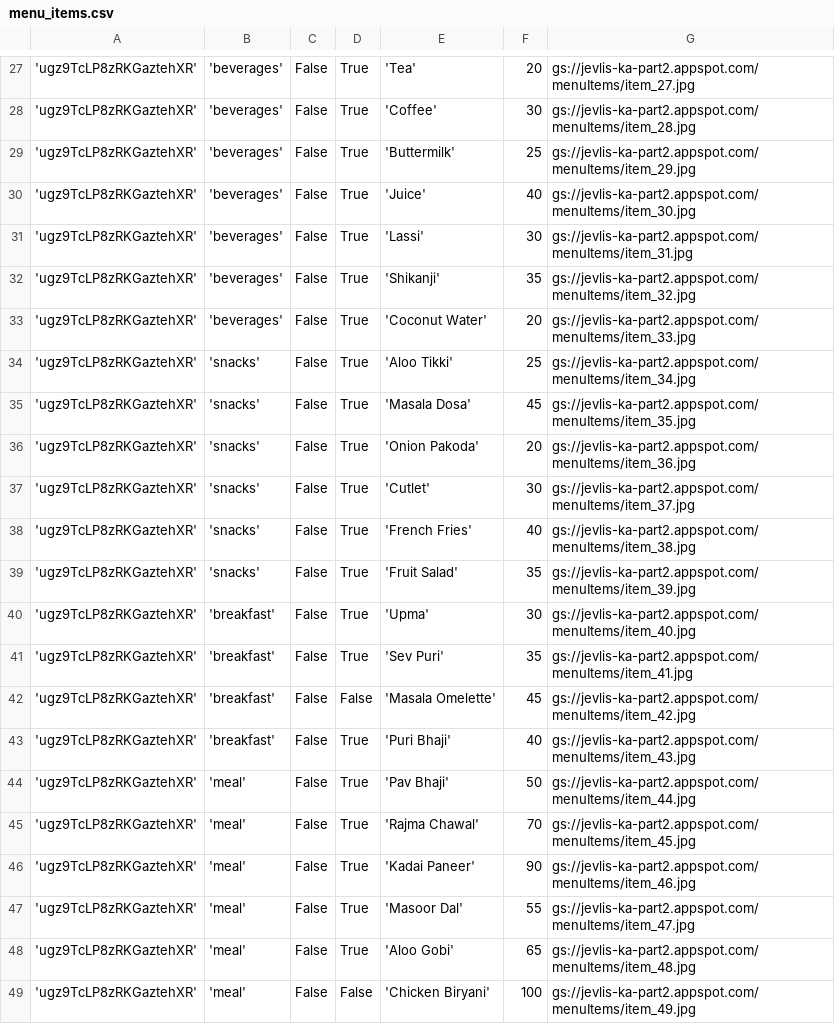
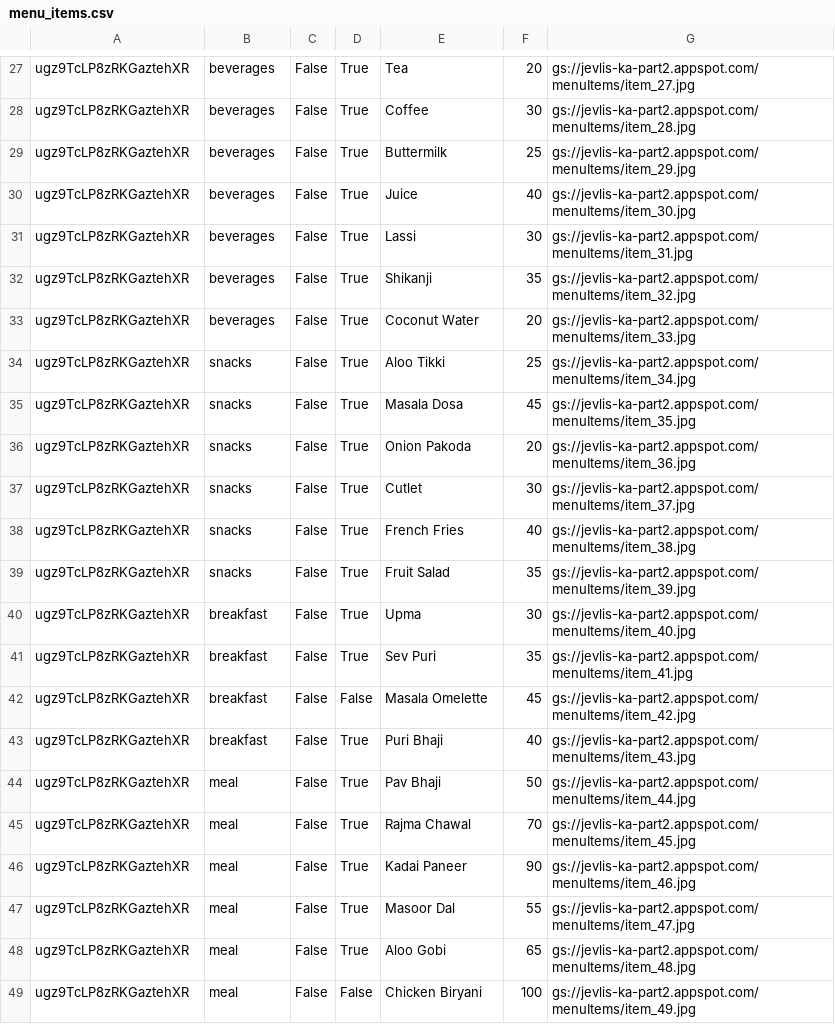
Before and after one commit to kul-riya/jevlis-ka-v, a CSV file: add_to_firestore/data/menu_items.csv, drawn as a sheet; only a part is shown, gaps mark what is left out; the diff covers the shown part only.

```diff
--- a/add_to_firestore/data/menu_items.csv
+++ b/add_to_firestore/data/menu_items.csv
@@ -27,23 +27,23 @@
-'ugz9TcLP8zRKGaztehXR','beverages',False,True,'Tea',20,"gs://jevlis-ka-part2.appspot.com/menuItems/item_27.jpg"
-'ugz9TcLP8zRKGaztehXR','beverages',False,True,'Coffee',30,"gs://jevlis-ka-part2.appspot.com/menuItems/item_28.jpg"
-'ugz9TcLP8zRKGaztehXR','beverages',False,True,'Buttermilk',25,"gs://jevlis-ka-part2.appspot.com/menuItems/item_29.jpg"
-'ugz9TcLP8zRKGaztehXR','beverages',False,True,'Juice',40,"gs://jevlis-ka-part2.appspot.com/menuItems/item_30.jpg"
-'ugz9TcLP8zRKGaztehXR','beverages',False,True,'Lassi',30,"gs://jevlis-ka-part2.appspot.com/menuItems/item_31.jpg"
-'ugz9TcLP8zRKGaztehXR','beverages',False,True,'Shikanji',35,"gs://jevlis-ka-part2.appspot.com/menuItems/item_32.jpg"
-'ugz9TcLP8zRKGaztehXR','beverages',False,True,'Coconut Water',20,"gs://jevlis-ka-part2.appspot.com/menuItems/item_33.jpg"
-'ugz9TcLP8zRKGaztehXR','snacks',False,True,'Aloo Tikki',25,"gs://jevlis-ka-part2.appspot.com/menuItems/item_34.jpg"
-'ugz9TcLP8zRKGaztehXR','snacks',False,True,'Masala Dosa',45,"gs://jevlis-ka-part2.appspot.com/menuItems/item_35.jpg"
-'ugz9TcLP8zRKGaztehXR','snacks',False,True,'Onion Pakoda',20,"gs://jevlis-ka-part2.appspot.com/menuItems/item_36.jpg"
-'ugz9TcLP8zRKGaztehXR','snacks',False,True,'Cutlet',30,"gs://jevlis-ka-part2.appspot.com/menuItems/item_37.jpg"
-'ugz9TcLP8zRKGaztehXR','snacks',False,True,'French Fries',40,"gs://jevlis-ka-part2.appspot.com/menuItems/item_38.jpg"
-'ugz9TcLP8zRKGaztehXR','snacks',False,True,'Fruit Salad',35,"gs://jevlis-ka-part2.appspot.com/menuItems/item_39.jpg"
-'ugz9TcLP8zRKGaztehXR','breakfast',False,True,'Upma',30,"gs://jevlis-ka-part2.appspot.com/menuItems/item_40.jpg"
-'ugz9TcLP8zRKGaztehXR','breakfast',False,True,'Sev Puri',35,"gs://jevlis-ka-part2.appspot.com/menuItems/item_41.jpg"
-'ugz9TcLP8zRKGaztehXR','breakfast',False,False,'Masala Omelette',45,"gs://jevlis-ka-part2.appspot.com/menuItems/item_42.jpg"
-'ugz9TcLP8zRKGaztehXR','breakfast',False,True,'Puri Bhaji',40,"gs://jevlis-ka-part2.appspot.com/menuItems/item_43.jpg"
-'ugz9TcLP8zRKGaztehXR','meal',False,True,'Pav Bhaji',50,"gs://jevlis-ka-part2.appspot.com/menuItems/item_44.jpg"
-'ugz9TcLP8zRKGaztehXR','meal',False,True,'Rajma Chawal',70,"gs://jevlis-ka-part2.appspot.com/menuItems/item_45.jpg"
-'ugz9TcLP8zRKGaztehXR','meal',False,True,'Kadai Paneer',90,"gs://jevlis-ka-part2.appspot.com/menuItems/item_46.jpg"
-'ugz9TcLP8zRKGaztehXR','meal',False,True,'Masoor Dal',55,"gs://jevlis-ka-part2.appspot.com/menuItems/item_47.jpg"
-'ugz9TcLP8zRKGaztehXR','meal',False,True,'Aloo Gobi',65,"gs://jevlis-ka-part2.appspot.com/menuItems/item_48.jpg"
-'ugz9TcLP8zRKGaztehXR','meal',False,False,'Chicken Biryani',100,"gs://jevlis-ka-part2.appspot.com/menuItems/item_49.jpg"
+ugz9TcLP8zRKGaztehXR,beverages,False,True,Tea,20,"gs://jevlis-ka-part2.appspot.com/menuItems/item_27.jpg"
+ugz9TcLP8zRKGaztehXR,beverages,False,True,Coffee,30,"gs://jevlis-ka-part2.appspot.com/menuItems/item_28.jpg"
+ugz9TcLP8zRKGaztehXR,beverages,False,True,Buttermilk,25,"gs://jevlis-ka-part2.appspot.com/menuItems/item_29.jpg"
+ugz9TcLP8zRKGaztehXR,beverages,False,True,Juice,40,"gs://jevlis-ka-part2.appspot.com/menuItems/item_30.jpg"
+ugz9TcLP8zRKGaztehXR,beverages,False,True,Lassi,30,"gs://jevlis-ka-part2.appspot.com/menuItems/item_31.jpg"
+ugz9TcLP8zRKGaztehXR,beverages,False,True,Shikanji,35,"gs://jevlis-ka-part2.appspot.com/menuItems/item_32.jpg"
+ugz9TcLP8zRKGaztehXR,beverages,False,True,Coconut Water,20,"gs://jevlis-ka-part2.appspot.com/menuItems/item_33.jpg"
+ugz9TcLP8zRKGaztehXR,snacks,False,True,Aloo Tikki,25,"gs://jevlis-ka-part2.appspot.com/menuItems/item_34.jpg"
+ugz9TcLP8zRKGaztehXR,snacks,False,True,Masala Dosa,45,"gs://jevlis-ka-part2.appspot.com/menuItems/item_35.jpg"
+ugz9TcLP8zRKGaztehXR,snacks,False,True,Onion Pakoda,20,"gs://jevlis-ka-part2.appspot.com/menuItems/item_36.jpg"
+ugz9TcLP8zRKGaztehXR,snacks,False,True,Cutlet,30,"gs://jevlis-ka-part2.appspot.com/menuItems/item_37.jpg"
+ugz9TcLP8zRKGaztehXR,snacks,False,True,French Fries,40,"gs://jevlis-ka-part2.appspot.com/menuItems/item_38.jpg"
+ugz9TcLP8zRKGaztehXR,snacks,False,True,Fruit Salad,35,"gs://jevlis-ka-part2.appspot.com/menuItems/item_39.jpg"
+ugz9TcLP8zRKGaztehXR,breakfast,False,True,Upma,30,"gs://jevlis-ka-part2.appspot.com/menuItems/item_40.jpg"
+ugz9TcLP8zRKGaztehXR,breakfast,False,True,Sev Puri,35,"gs://jevlis-ka-part2.appspot.com/menuItems/item_41.jpg"
+ugz9TcLP8zRKGaztehXR,breakfast,False,False,Masala Omelette,45,"gs://jevlis-ka-part2.appspot.com/menuItems/item_42.jpg"
+ugz9TcLP8zRKGaztehXR,breakfast,False,True,Puri Bhaji,40,"gs://jevlis-ka-part2.appspot.com/menuItems/item_43.jpg"
+ugz9TcLP8zRKGaztehXR,meal,False,True,Pav Bhaji,50,"gs://jevlis-ka-part2.appspot.com/menuItems/item_44.jpg"
+ugz9TcLP8zRKGaztehXR,meal,False,True,Rajma Chawal,70,"gs://jevlis-ka-part2.appspot.com/menuItems/item_45.jpg"
+ugz9TcLP8zRKGaztehXR,meal,False,True,Kadai Paneer,90,"gs://jevlis-ka-part2.appspot.com/menuItems/item_46.jpg"
+ugz9TcLP8zRKGaztehXR,meal,False,True,Masoor Dal,55,"gs://jevlis-ka-part2.appspot.com/menuItems/item_47.jpg"
+ugz9TcLP8zRKGaztehXR,meal,False,True,Aloo Gobi,65,"gs://jevlis-ka-part2.appspot.com/menuItems/item_48.jpg"
+ugz9TcLP8zRKGaztehXR,meal,False,False,Chicken Biryani,100,"gs://jevlis-ka-part2.appspot.com/menuItems/item_49.jpg"
```
Also changed, not shown: 78 edited cells elsewhere in this file, 1 other file.
